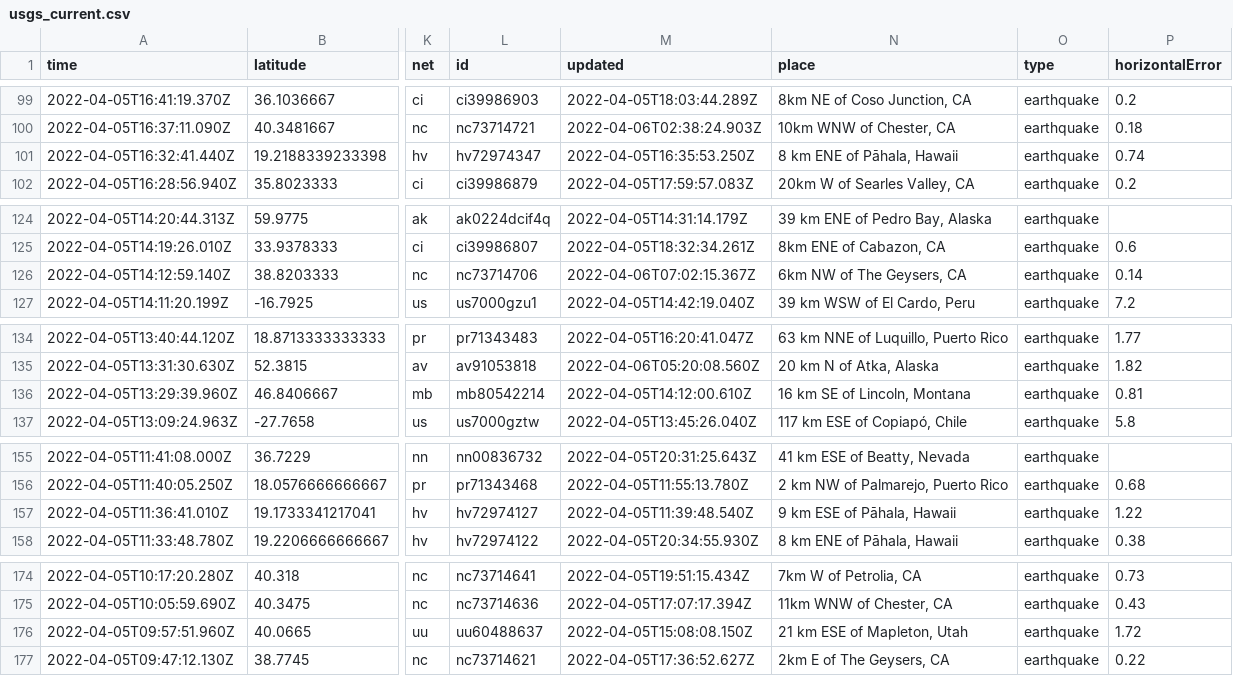
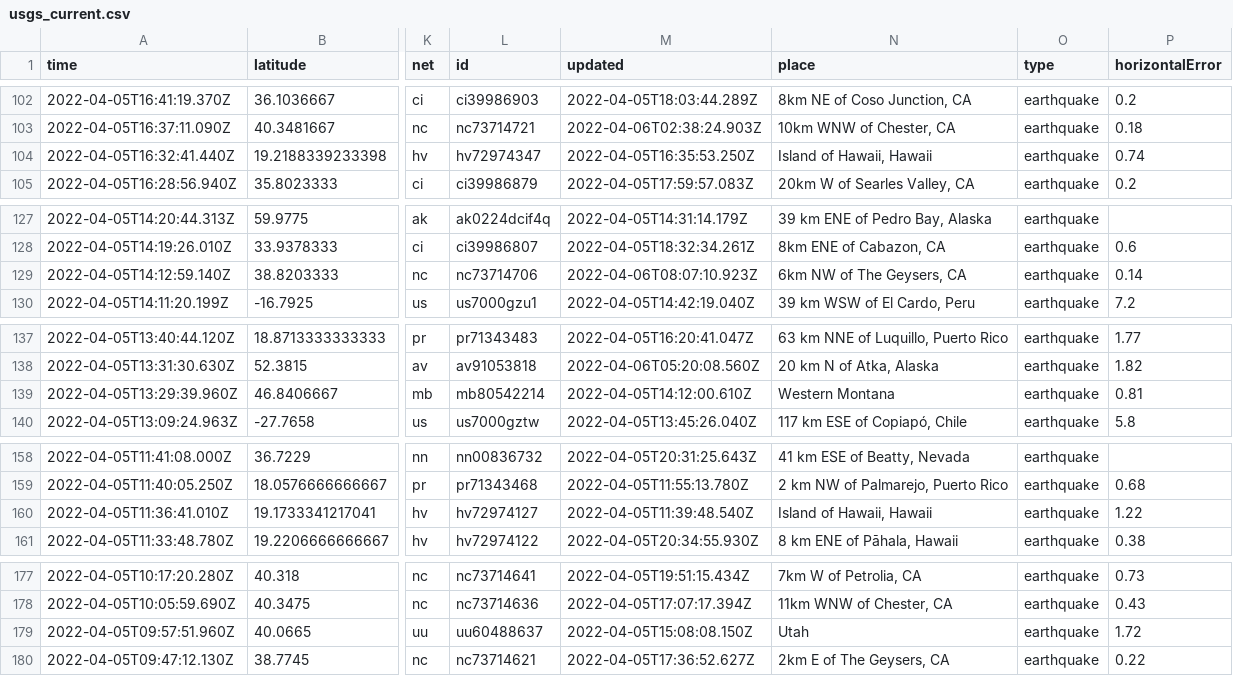
Before and after one commit to invisibae/nicar22-github-actions, a CSV file: usgs_current.csv, drawn as a sheet; only a part is shown, gaps mark what is left out; addresses are those after the commit; the diff covers the shown part only; the diff names each change by its address in the sheet, - before the commit and + after, or states it on an @@ line.

```diff
--- a/usgs_current.csv
+++ b/usgs_current.csv
-N104 (place): 8 km ENE of Pāhala, Hawaii
+N104 (place): Island of Hawaii, Hawaii
-M129 (updated): 2022-04-06T07:02:15.367Z
+M129 (updated): 2022-04-06T08:07:10.923Z
-N139 (place): 16 km SE of Lincoln, Montana
+N139 (place): Western Montana
-N160 (place): 9 km ESE of Pāhala, Hawaii
+N160 (place): Island of Hawaii, Hawaii
-N179 (place): 21 km ESE of Mapleton, Utah
+N179 (place): Utah
```
Also changed, not shown: 3 added rows, 5 removed rows and 2 edited cells elsewhere in this file, 1 other file.
